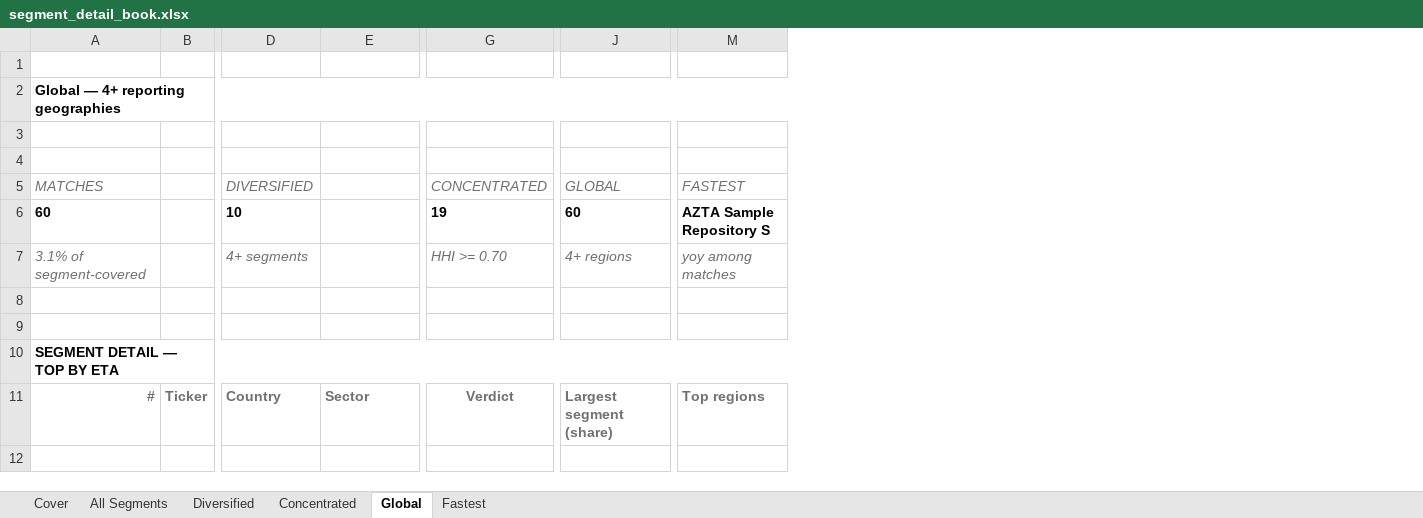
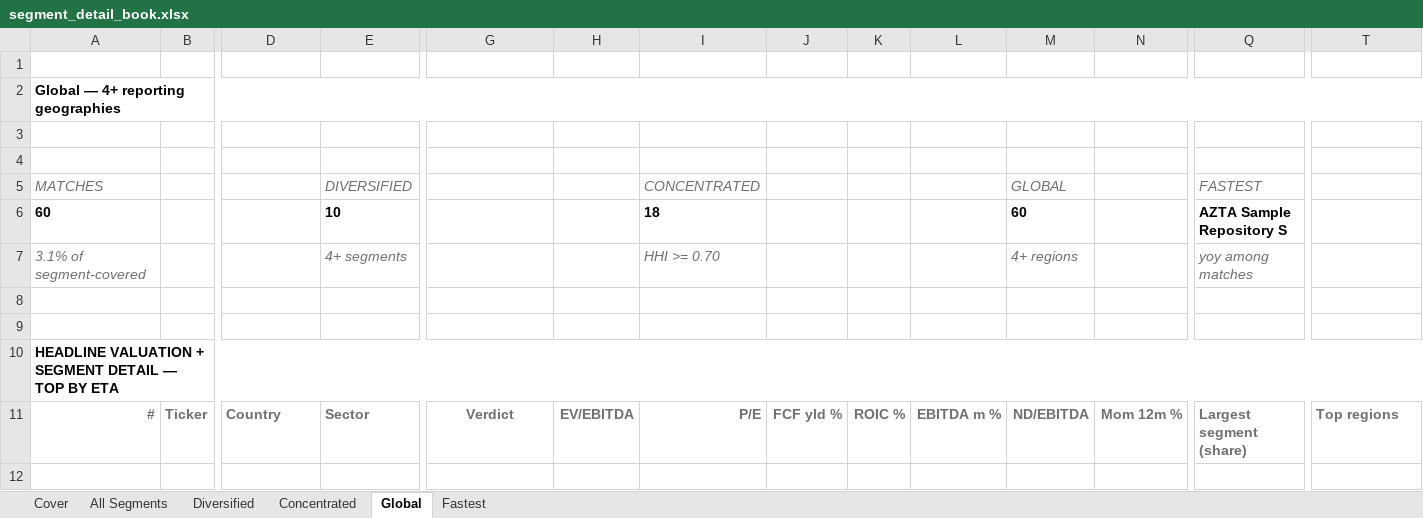
Before and after one commit to jupitersstring/cyclepapa, an Excel workbook: segment_detail_book.xlsx, sheet Global, drawn as a sheet; only a part is shown, gaps mark what is left out; values as stored, in another font and other column widths than the file's, no borders; addresses are those after the commit; the diff covers the shown part only; the diff names each change by its address in the sheet, - before the commit and + after, or states it on an @@ line.

```diff
--- a/segment_detail_book.xlsx (sheet Global)
+++ b/segment_detail_book.xlsx (sheet Global)
+column H, row 11: EV/EBITDA
+column I, rows 5-11: CONCENTRATED | 18 | HHI >= 0.70 |  |  |  | P/E
+column J, row 11: FCF yld %
+column K, row 11: ROIC %
+column L, row 11: EBITDA m %
+column M, rows 5-11: GLOBAL | 60 | 4+ regions |  |  |  | ND/EBITDA
+column N, row 11: Mom 12m %
-D5: DIVERSIFIED
+D5: (empty)
-E5: (empty)
+E5: DIVERSIFIED
-G5: CONCENTRATED
+G5: (empty)
-Q5: GLOBAL
+Q5: FASTEST
-T5: FASTEST
+T5: (empty)
-D6: 10
+D6: (empty)
-E6: (empty)
+E6: 10
-G6: 19
+G6: (empty)
-Q6: 60
+Q6: AZTA Sample Repository S
-T6: AZTA Sample Repository S
+T6: (empty)
-D7: 4+ segments
+D7: (empty)
-E7: (empty)
+E7: 4+ segments
-G7: HHI >= 0.70
+G7: (empty)
-Q7: 4+ regions
+Q7: yoy among matches
-T7: yoy among matches
+T7: (empty)
-A10: SEGMENT DETAIL — TOP BY ETA
+A10: HEADLINE VALUATION + SEGMENT DETAIL — TOP BY ETA
```
Also changed, not shown: 5 added rows, 5 removed rows and 103 edited cells elsewhere in this sheet, sheet All Segments, sheet Diversified, sheet Fastest, sheet Concentrated, asymmetry_country_workbook.xlsx, asymmetry_harvard_workbook.xlsx, 10 other files.
